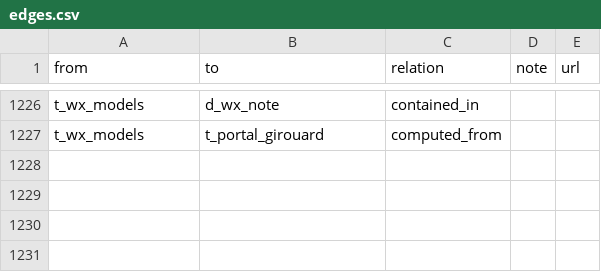
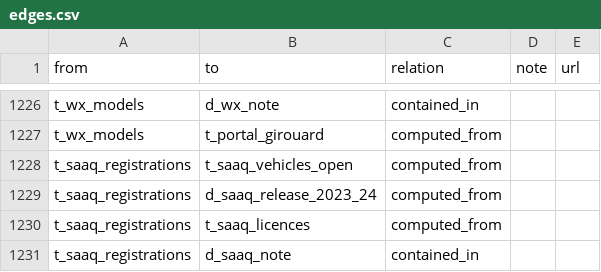
Before and after one commit to OpenMobilityData/Terrebonne-open-sources, a CSV file: 2026-evidence-graph/edges.csv, drawn as a sheet; only a part is shown, gaps mark what is left out; the diff names each change by its address in the sheet, - before the commit and + after, or states it on an @@ line.

```diff
--- a/2026-evidence-graph/edges.csv
+++ b/2026-evidence-graph/edges.csv
+row 1228: t_saaq_registrations | t_saaq_vehicles_open | computed_from
+row 1229: t_saaq_registrations | d_saaq_release_2023_24 | computed_from
+row 1230: t_saaq_registrations | t_saaq_licences | computed_from
+row 1231: t_saaq_registrations | d_saaq_note | contained_in
```
Also changed, not shown: 2026-evidence-graph/nodes.csv, 5 other files.
